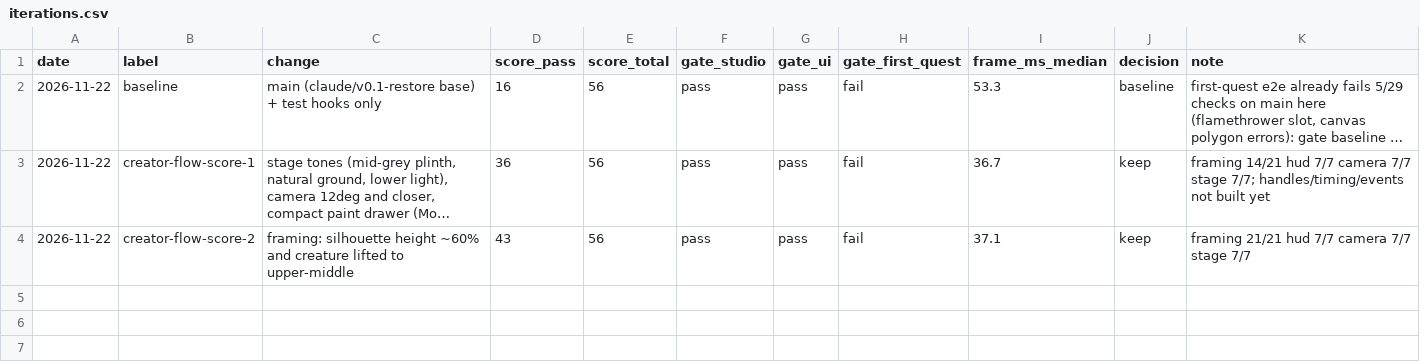
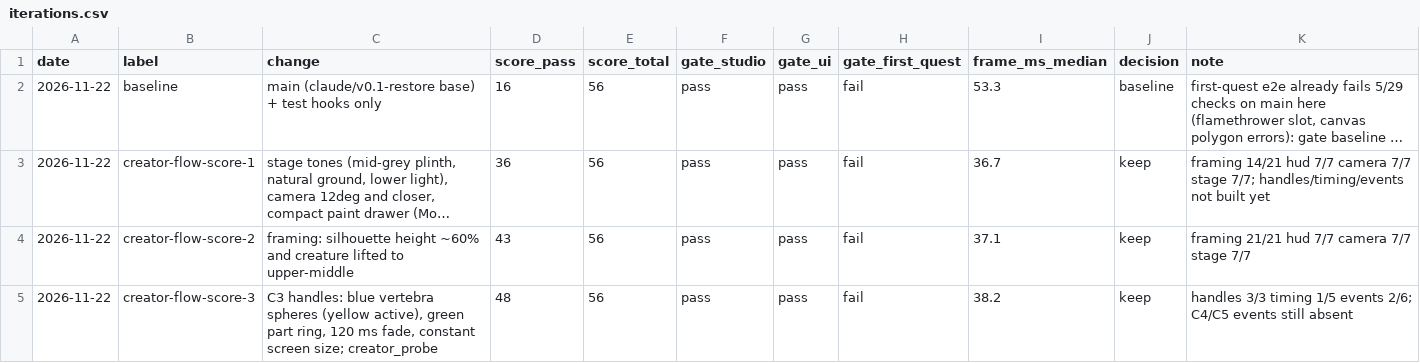
Before and after one commit to alektebel/primigenia, a CSV file: docs/evidence/godot/creator-score/iterations.csv, drawn as a sheet; long unchanged cells end in ….

```diff
--- a/docs/evidence/godot/creator-score/iterations.csv
+++ b/docs/evidence/godot/creator-score/iterations.csv
@@ -4 +4,2 @@ date,label,change,score_pass,score_total,gate_studio,gate_ui,gate_first_quest,fr
 2026-11-22,creator-flow-score-2,"framing: silhouette height ~60% and creature lifted to upper-middle",43,56,pass,pass,fail,37.1,keep,"framing 21/21 hud 7/7 camera 7/7 stage 7/7"
+2026-11-22,creator-flow-score-3,"C3 handles: blue vertebra spheres (yellow active), green part ring, 120 ms fade, constant screen size; creator_probe",48,56,pass,pass,fail,38.2,keep,"handles 3/3 timing 1/5 events 2/6; C4/C5 events still absent"
```
Also changed, not shown: 6 other files.
